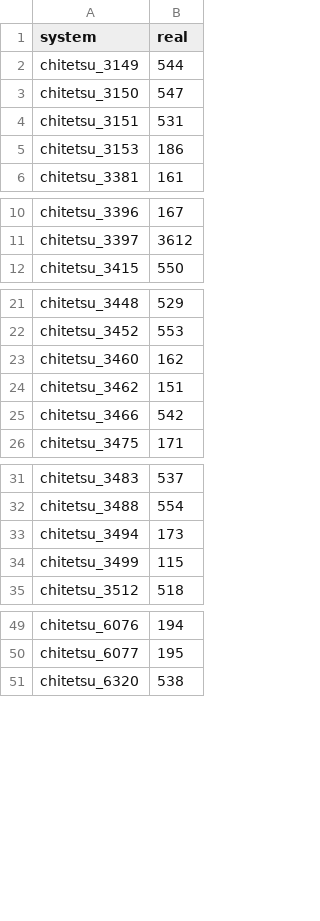
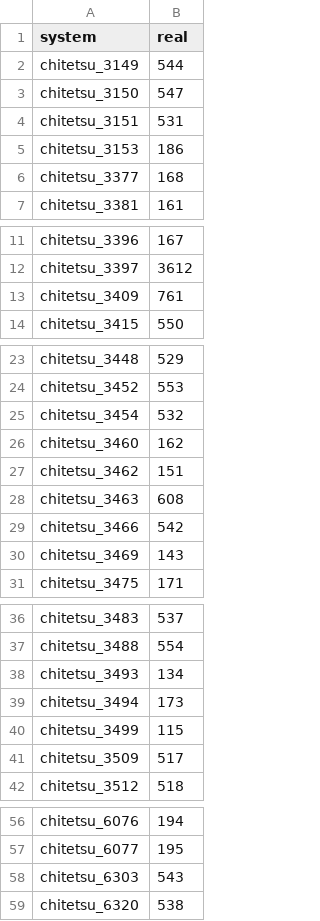
Before and after one commit to 1507t/bus-location, a CSV file: converter/ChitetsuBus_default.csv, drawn as a sheet; only a part is shown, gaps mark what is left out; the diff names each change by its address in the sheet, - before the commit and + after, or states it on an @@ line.

Commit message:
Update ChitetsuBus_default.csv (#24)
2025/9/24 富山駅前、富山大学前付近で確認

```diff
--- a/converter/ChitetsuBus_default.csv
+++ b/converter/ChitetsuBus_default.csv
+row 6: chitetsu_3377 | 168
+row 13: chitetsu_3409 | 761
+row 25: chitetsu_3454 | 532
+row 28: chitetsu_3463 | 608
+row 30: chitetsu_3469 | 143
+row 38: chitetsu_3493 | 134
+row 41: chitetsu_3509 | 517
+row 58: chitetsu_6303 | 543
```
